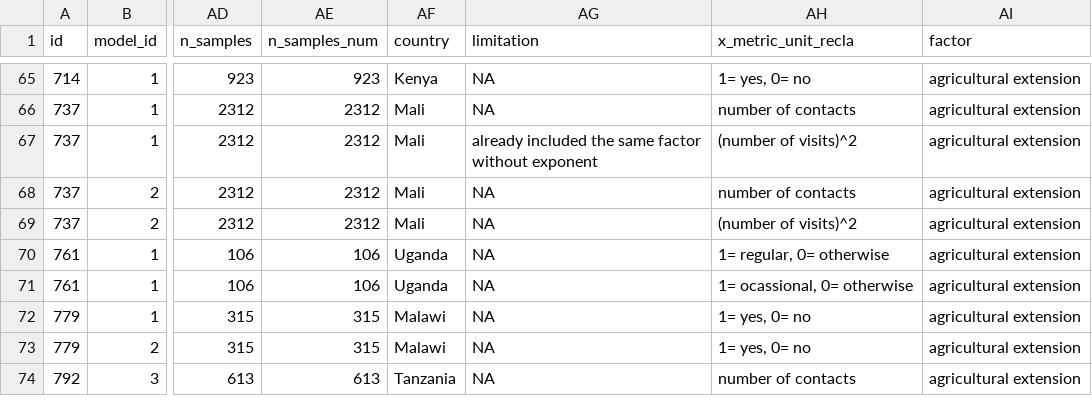
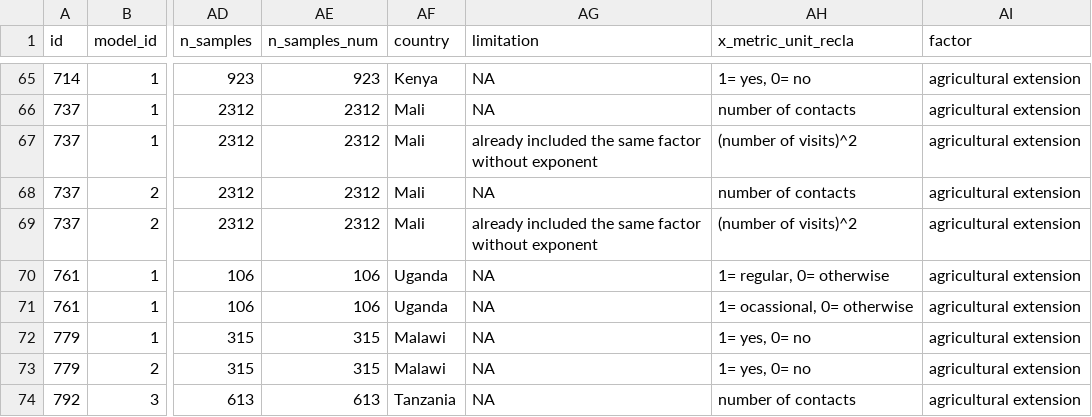
Before and after one commit to andreacsanchezb10/1_chapter_Data_cleaning, a CSV file: PCC/PCC_agricultural_extension.csv, drawn as a sheet; only a part is shown, gaps mark what is left out; the diff names each change by its address in the sheet, - before the commit and + after, or states it on an @@ line.

```diff
--- a/PCC/PCC_agricultural_extension.csv
+++ b/PCC/PCC_agricultural_extension.csv
-AG69 (limitation): NA
+AG69 (limitation): already included the same factor without exponent
```
Also changed, not shown: PCC/PCC_hh_education.csv, PCC/PCC_hh_farming_experience.csv, 12 other files.
